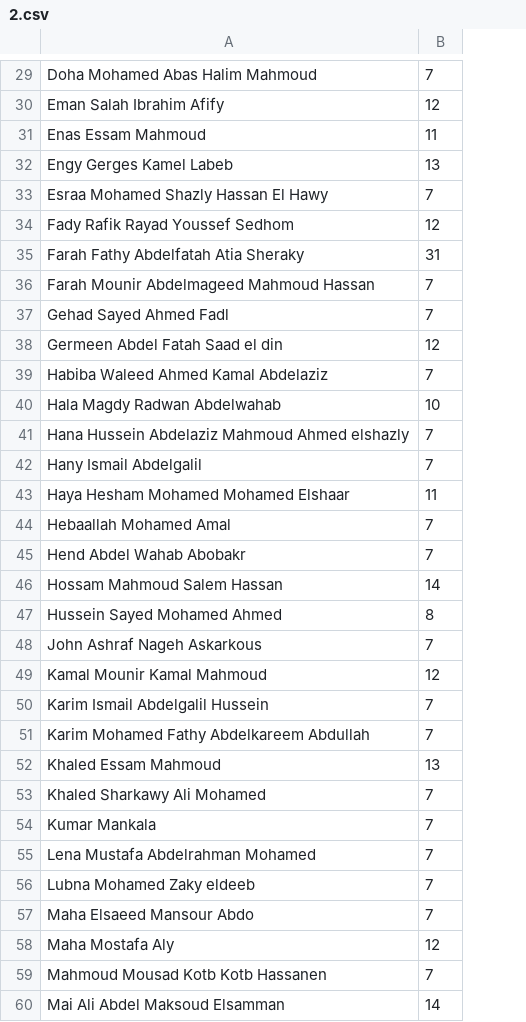
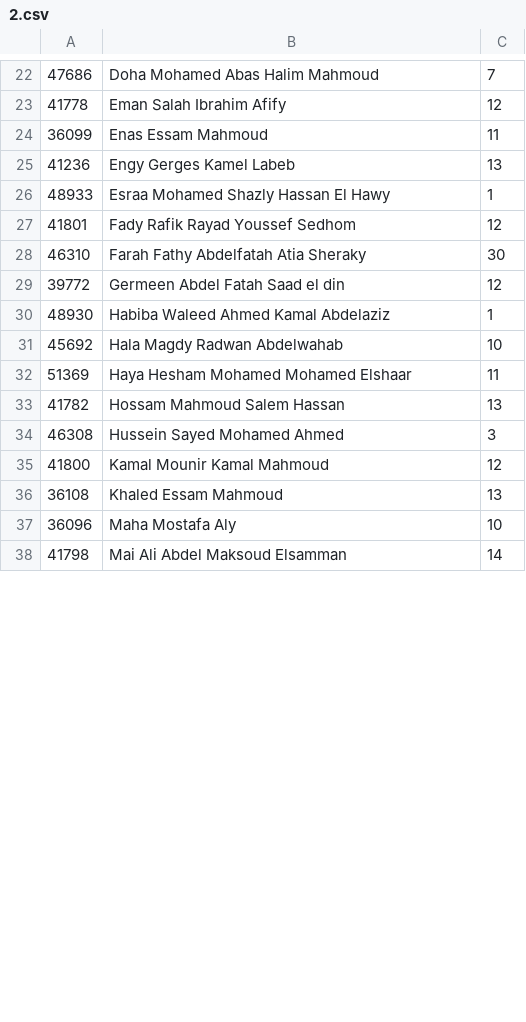
Before and after one commit to mohammedHussienn/LLM-MOHR-using-Chainlit, a CSV file: Testing Data/Chatbot Output/2.csv, drawn as a sheet; only a part is shown, gaps mark what is left out; removed rows and columns are numbered as before the commit, all else as after; the diff covers the shown part only; the diff names each change by its address in the sheet, - before the commit and + after, or states it on an @@ line.

Commit message:
changed the sql agent to return a json object with the sql query and the  column names. and the code excecutes the query and returns the results.

```diff
--- a/Testing Data/Chatbot Output/2.csv
+++ b/Testing Data/Chatbot Output/2.csv
+column A, rows 22-38: 47686 | 41778 | 36099 | 41236 | 48933 | 41801 | 46310 | 39772 | 48930 | 45692 | 51369 | 41782 | 46308 | 41800 | 36108 | 36096 | 41798
-C26: 7
+C26: 1
-C28: 31
+C28: 30
-row 36: Farah Mounir Abdelmageed Mahmoud Hassan | 7
-row 37: Gehad Sayed Ahmed Fadl | 7
-C30: 7
+C30: 1
-row 41: Hana Hussein Abdelaziz Mahmoud Ahmed elshazly | 7
-row 42: Hany Ismail Abdelgalil | 7
-row 44: Hebaallah Mohamed Amal | 7
-row 45: Hend Abdel Wahab Abobakr | 7
-C33: 14
+C33: 13
-C34: 8
+C34: 3
-row 48: John Ashraf Nageh Askarkous | 7
-row 50: Karim Ismail Abdelgalil Hussein | 7
-row 51: Karim Mohamed Fathy Abdelkareem Abdullah | 7
-row 53: Khaled Sharkawy Ali Mohamed | 7
-row 54: Kumar Mankala | 7
-row 55: Lena Mustafa Abdelrahman Mohamed | 7
-row 56: Lubna Mohamed Zaky eldeeb | 7
-row 57: Maha Elsaeed Mansour Abdo | 7
-C37: 12
+C37: 10
-row 59: Mahmoud Mousad Kotb Kotb Hassanen | 7
```
Also changed, not shown: 1 added row, 28 removed rows and 26 edited cells elsewhere in this file, Testing Data/Chatbot Output/1.csv, 2 other files.
